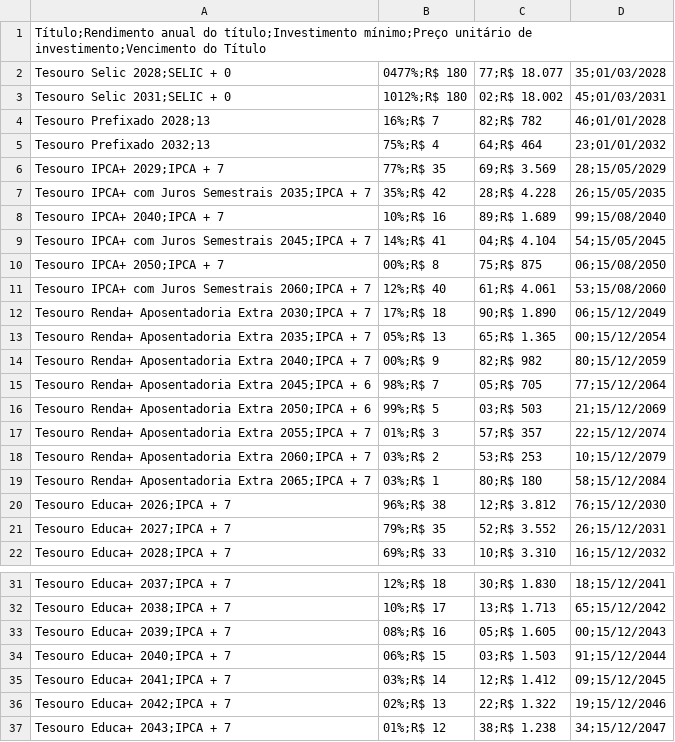
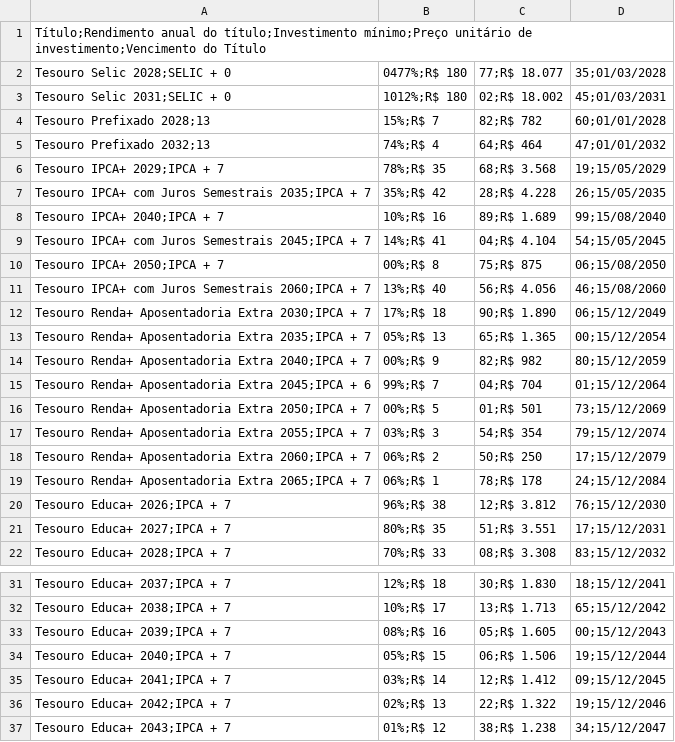
Before and after one commit to BDonadelli/TD, a CSV file: data/rendimento-investir.csv, drawn as a sheet; only a part is shown, gaps mark what is left out; the diff covers the shown part only.

```diff
--- a/data/rendimento-investir.csv
+++ b/data/rendimento-investir.csv
@@ -3,5 +3,5 @@ Tesouro Selic 2028;SELIC + 0,0477%;R$ 180,77;R$ 18.077,35;01/03/2028
 Tesouro Selic 2031;SELIC + 0,1012%;R$ 180,02;R$ 18.002,45;01/03/2031
-Tesouro Prefixado 2028;13,16%;R$ 7,82;R$ 782,46;01/01/2028
-Tesouro Prefixado 2032;13,75%;R$ 4,64;R$ 464,23;01/01/2032
-Tesouro IPCA+ 2029;IPCA + 7,77%;R$ 35,69;R$ 3.569,28;15/05/2029
+Tesouro Prefixado 2028;13,15%;R$ 7,82;R$ 782,60;01/01/2028
+Tesouro Prefixado 2032;13,74%;R$ 4,64;R$ 464,47;01/01/2032
+Tesouro IPCA+ 2029;IPCA + 7,78%;R$ 35,68;R$ 3.568,19;15/05/2029
 Tesouro IPCA+ com Juros Semestrais 2035;IPCA + 7,35%;R$ 42,28;R$ 4.228,26;15/05/2035
@@ -10,3 +10,3 @@ Tesouro IPCA+ com Juros Semestrais 2045;IPCA + 7,14%;R$ 41,04;R$ 4.104,54;15/05/
 Tesouro IPCA+ 2050;IPCA + 7,00%;R$ 8,75;R$ 875,06;15/08/2050
-Tesouro IPCA+ com Juros Semestrais 2060;IPCA + 7,12%;R$ 40,61;R$ 4.061,53;15/08/2060
+Tesouro IPCA+ com Juros Semestrais 2060;IPCA + 7,13%;R$ 40,56;R$ 4.056,46;15/08/2060
 Tesouro Renda+ Aposentadoria Extra 2030;IPCA + 7,17%;R$ 18,90;R$ 1.890,06;15/12/2049
@@ -14,9 +14,9 @@ Tesouro Renda+ Aposentadoria Extra 2035;IPCA + 7,05%;R$ 13,65;R$ 1.365,00;15/12/
 Tesouro Renda+ Aposentadoria Extra 2040;IPCA + 7,00%;R$ 9,82;R$ 982,80;15/12/2059
-Tesouro Renda+ Aposentadoria Extra 2045;IPCA + 6,98%;R$ 7,05;R$ 705,77;15/12/2064
-Tesouro Renda+ Aposentadoria Extra 2050;IPCA + 6,99%;R$ 5,03;R$ 503,21;15/12/2069
-Tesouro Renda+ Aposentadoria Extra 2055;IPCA + 7,01%;R$ 3,57;R$ 357,22;15/12/2074
-Tesouro Renda+ Aposentadoria Extra 2060;IPCA + 7,03%;R$ 2,53;R$ 253,10;15/12/2079
-Tesouro Renda+ Aposentadoria Extra 2065;IPCA + 7,03%;R$ 1,80;R$ 180,58;15/12/2084
+Tesouro Renda+ Aposentadoria Extra 2045;IPCA + 6,99%;R$ 7,04;R$ 704,01;15/12/2064
+Tesouro Renda+ Aposentadoria Extra 2050;IPCA + 7,00%;R$ 5,01;R$ 501,73;15/12/2069
+Tesouro Renda+ Aposentadoria Extra 2055;IPCA + 7,03%;R$ 3,54;R$ 354,79;15/12/2074
+Tesouro Renda+ Aposentadoria Extra 2060;IPCA + 7,06%;R$ 2,50;R$ 250,17;15/12/2079
+Tesouro Renda+ Aposentadoria Extra 2065;IPCA + 7,06%;R$ 1,78;R$ 178,24;15/12/2084
 Tesouro Educa+ 2026;IPCA + 7,96%;R$ 38,12;R$ 3.812,76;15/12/2030
-Tesouro Educa+ 2027;IPCA + 7,79%;R$ 35,52;R$ 3.552,26;15/12/2031
-Tesouro Educa+ 2028;IPCA + 7,69%;R$ 33,10;R$ 3.310,16;15/12/2032
+Tesouro Educa+ 2027;IPCA + 7,80%;R$ 35,51;R$ 3.551,17;15/12/2031
+Tesouro Educa+ 2028;IPCA + 7,70%;R$ 33,08;R$ 3.308,83;15/12/2032
@@ -33,3 +33,3 @@ Tesouro Educa+ 2038;IPCA + 7,10%;R$ 17,13;R$ 1.713,65;15/12/2042
 Tesouro Educa+ 2039;IPCA + 7,08%;R$ 16,05;R$ 1.605,00;15/12/2043
-Tesouro Educa+ 2040;IPCA + 7,06%;R$ 15,03;R$ 1.503,91;15/12/2044
+Tesouro Educa+ 2040;IPCA + 7,05%;R$ 15,06;R$ 1.506,19;15/12/2044
 Tesouro Educa+ 2041;IPCA + 7,03%;R$ 14,12;R$ 1.412,09;15/12/2045
```
Also changed, not shown: 6 edited cells elsewhere in this file, data/rendimento-resgatar-velho.csv, 2 other files.
